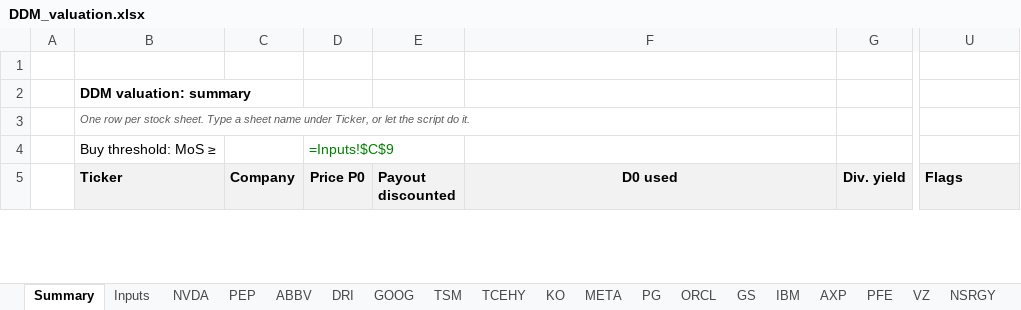
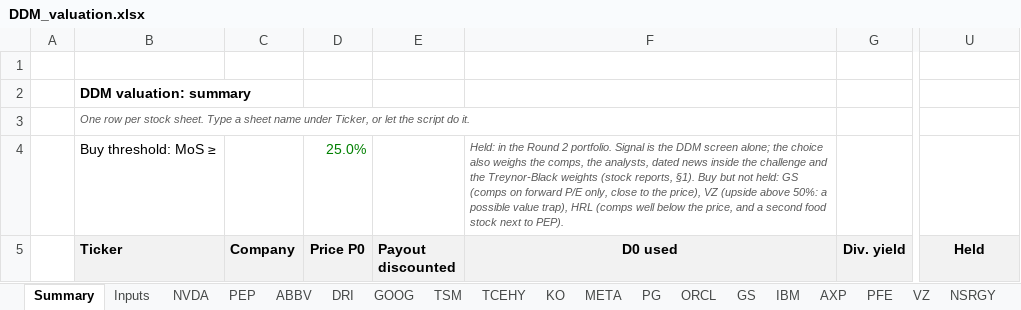
Before and after one commit to Baumender2026/Matterhorn-Capital-Management, an Excel workbook: runs/round2/inputs/DDM_valuation.xlsx, sheet Summary, drawn as a sheet; only a part is shown, gaps mark what is left out; values as stored, in another font and other column widths than the file's, no borders; formulas without a stored value are shown as written; conditional formats not drawn; the diff covers the shown part only; the diff names each change by its address in the sheet, - before the commit and + after, or states it on an @@ line.

Commit message:
Add portfolio holdings to DDM summary
Adds a typed Held column and explanatory note distinguishing DDM signals from Round 2 portfolio decisions. Regenerates the valuation workbook with the updated summary layout.

```diff
--- a/runs/round2/inputs/DDM_valuation.xlsx (sheet Summary)
+++ b/runs/round2/inputs/DDM_valuation.xlsx (sheet Summary)
-D4 (Price P0): =Inputs!$C$9
+D4 (Price P0): 25.0%
-F4 (D0 used): (empty)
+F4 (D0 used): Held: in the Round 2 portfolio. Signal is the DDM screen alone; the choice also weighs the comps, the analysts, dated news inside the challenge and the Treynor-Black weights (stock reports, §1). Buy but not held: GS (comps on forward P/E only, close to the price), VZ (upside above 50%: a possible value trap), HRL (comps well below the price, and a second food stock next to PEP).
-U5: Flags
+U5: Held
-U5 alignment: left
+U5 alignment: center
```
Also changed, not shown: 494 edited cells and cell formats elsewhere in this sheet, sheet AXP, sheet NVDA, sheet Template, sheet GS, sheet GOOG, sheet IBM, 15 more sheets, 1 other file.
